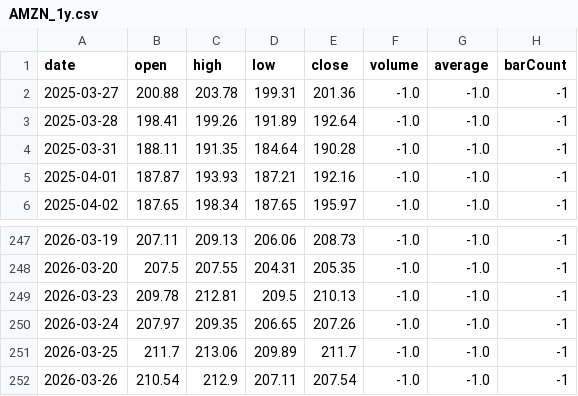
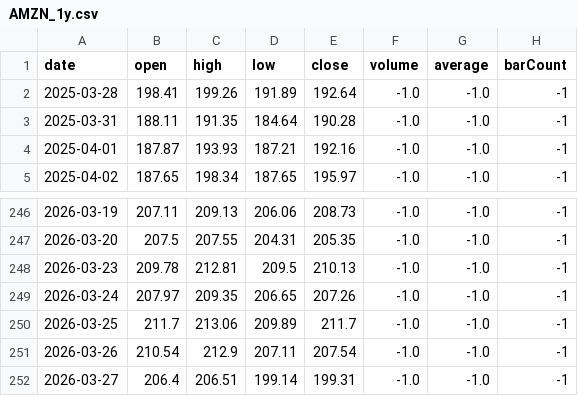
Before and after one commit to lucasdalbe-netizen/ibkr-portfolio-simulator, a CSV file: data/historical/AMZN_1y.csv, drawn as a sheet; only a part is shown, gaps mark what is left out.

Commit message:
Update historical AMZN_1y.csv

```diff
--- a/data/historical/AMZN_1y.csv
+++ b/data/historical/AMZN_1y.csv
@@ -1,3 +1,2 @@
 date,open,high,low,close,volume,average,barCount
-2025-03-27,200.88,203.78,199.31,201.36,-1.0,-1.0,-1
 2025-03-28,198.41,199.26,191.89,192.64,-1.0,-1.0,-1
@@ -252 +251,2 @@ date,open,high,low,close,volume,average,barCount
 2026-03-26,210.54,212.9,207.11,207.54,-1.0,-1.0,-1
+2026-03-27,206.4,206.51,199.14,199.31,-1.0,-1.0,-1
```
